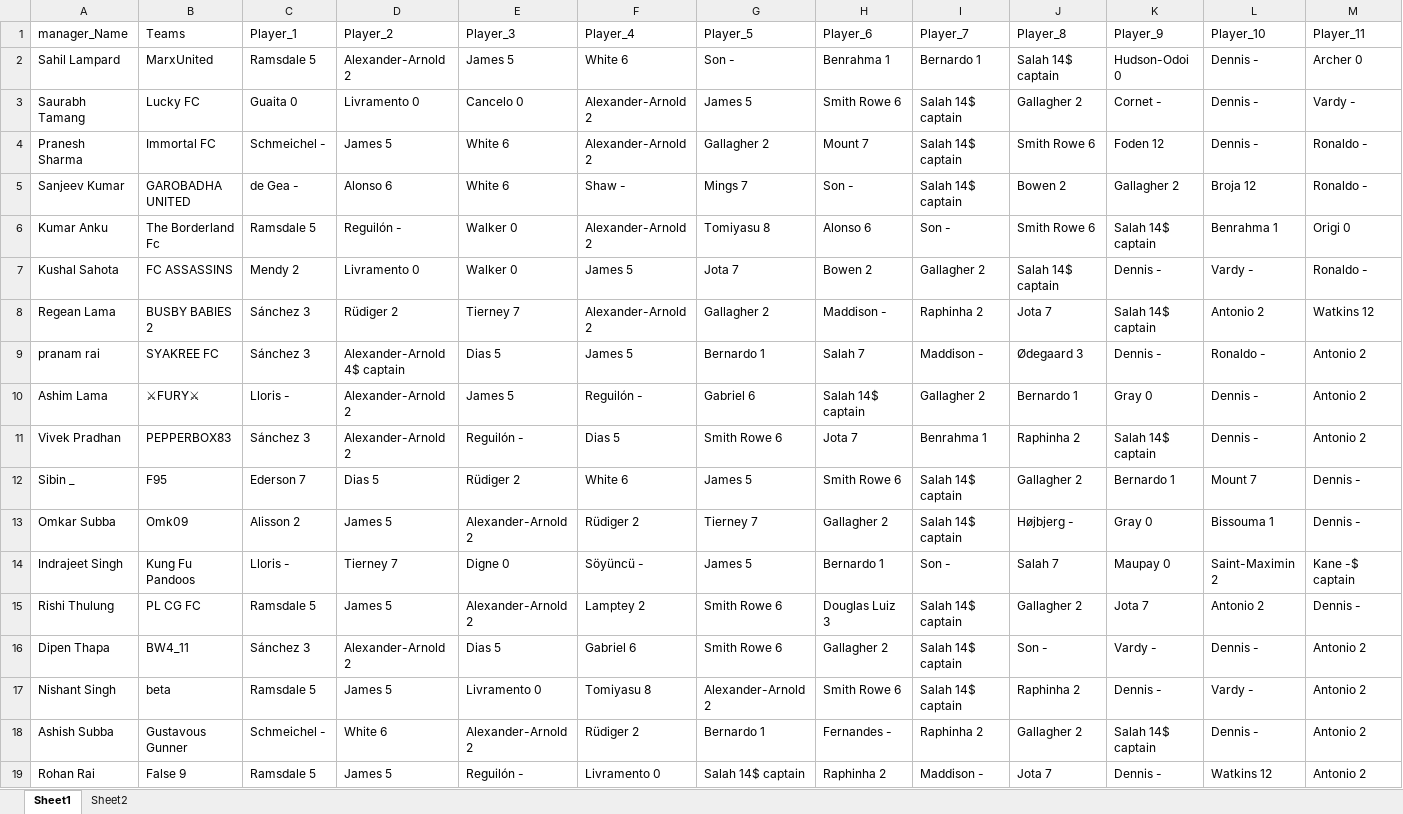
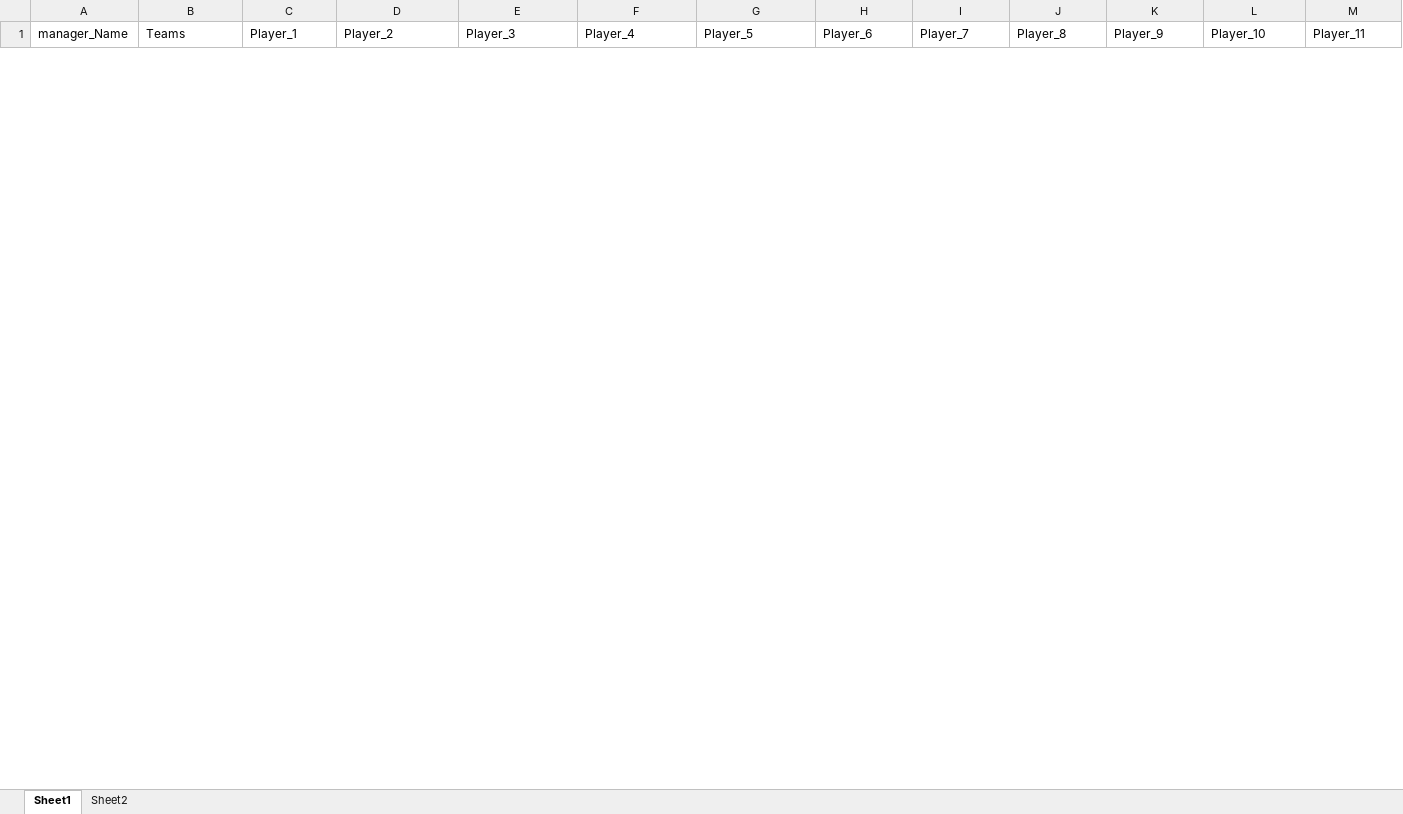
Before and after one commit to TenForBen/TenForBen.github.io, an Excel workbook: FPL/Excellent JSON.xlsm, sheet Sheet1, drawn as a sheet; only a part is shown; values as stored, in another font and other column widths than the file's, no borders; removed rows and columns are numbered as before the commit, all else as after; rows hold the shown columns only; the diff covers the shown part only; the diff names each change by its address in the sheet, - before the commit and + after, or states it on an @@ line.

```diff
--- a/FPL/Excellent JSON.xlsm (sheet Sheet1)
+++ b/FPL/Excellent JSON.xlsm (sheet Sheet1)
-row 2: Sahil Lampard | MarxUnited | Ramsdale 5 | Alexander-Arnold 2 | James 5 | White 6 | Son - | Benrahma 1 | Bernardo 1 | Salah 14$ captain | Hudson-Odoi 0 | Dennis - | Archer 0
-row 3: Saurabh Tamang | Lucky FC | Guaita 0 | Livramento 0 | Cancelo 0 | Alexander-Arnold 2 | James 5 | Smith Rowe 6 | Salah 14$ captain | Gallagher 2 | Cornet - | Dennis - | Vardy -
-row 4: Pranesh Sharma | Immortal FC | Schmeichel - | James 5 | White 6 | Alexander-Arnold 2 | Gallagher 2 | Mount 7 | Salah 14$ captain | Smith Rowe 6 | Foden 12 | Dennis - | Ronaldo -
-row 5: Sanjeev Kumar | GAROBADHA UNITED | de Gea - | Alonso 6 | White 6 | Shaw - | Mings 7 | Son - | Salah 14$ captain | Bowen 2 | Gallagher 2 | Broja 12 | Ronaldo -
-row 6: Kumar Anku | The Borderland Fc | Ramsdale 5 | Reguilón - | Walker 0 | Alexander-Arnold 2 | Tomiyasu 8 | Alonso 6 | Son - | Smith Rowe 6 | Salah 14$ captain | Benrahma 1 | Origi 0
-row 7: Kushal Sahota | FC ASSASSINS | Mendy 2 | Livramento 0 | Walker 0 | James 5 | Jota 7 | Bowen 2 | Gallagher 2 | Salah 14$ captain | Dennis - | Vardy - | Ronaldo -
-row 8: Regean Lama | BUSBY BABIES 2 | Sánchez 3 | Rüdiger 2 | Tierney 7 | Alexander-Arnold 2 | Gallagher 2 | Maddison - | Raphinha 2 | Jota 7 | Salah 14$ captain | Antonio 2 | Watkins 12
-row 9: pranam rai | SYAKREE FC | Sánchez 3 | Alexander-Arnold 4$ captain | Dias 5 | James 5 | Bernardo 1 | Salah 7 | Maddison - | Ødegaard 3 | Dennis - | Ronaldo - | Antonio 2
-row 10: Ashim Lama | ⚔FURY⚔ | Lloris - | Alexander-Arnold 2 | James 5 | Reguilón - | Gabriel 6 | Salah 14$ captain | Gallagher 2 | Bernardo 1 | Gray 0 | Dennis - | Antonio 2
-row 11: Vivek Pradhan | PEPPERBOX83 | Sánchez 3 | Alexander-Arnold 2 | Reguilón - | Dias 5 | Smith Rowe 6 | Jota 7 | Benrahma 1 | Raphinha 2 | Salah 14$ captain | Dennis - | Antonio 2
-row 12: Sibin _ | F95 | Ederson 7 | Dias 5 | Rüdiger 2 | White 6 | James 5 | Smith Rowe 6 | Salah 14$ captain | Gallagher 2 | Bernardo 1 | Mount 7 | Dennis -
-row 13: Omkar Subba | Omk09 | Alisson 2 | James 5 | Alexander-Arnold 2 | Rüdiger 2 | Tierney 7 | Gallagher 2 | Salah 14$ captain | Højbjerg - | Gray 0 | Bissouma 1 | Dennis -
-row 14: Indrajeet Singh | Kung Fu Pandoos | Lloris - | Tierney 7 | Digne 0 | Söyüncü - | James 5 | Bernardo 1 | Son - | Salah 7 | Maupay 0 | Saint-Maximin 2 | Kane -$ captain
-row 15: Rishi Thulung | PL CG FC | Ramsdale 5 | James 5 | Alexander-Arnold 2 | Lamptey 2 | Smith Rowe 6 | Douglas Luiz 3 | Salah 14$ captain | Gallagher 2 | Jota 7 | Antonio 2 | Dennis -
-row 16: Dipen Thapa | BW4_11 | Sánchez 3 | Alexander-Arnold 2 | Dias 5 | Gabriel 6 | Smith Rowe 6 | Gallagher 2 | Salah 14$ captain | Son - | Vardy - | Dennis - | Antonio 2
-row 17: Nishant Singh | beta | Ramsdale 5 | James 5 | Livramento 0 | Tomiyasu 8 | Alexander-Arnold 2 | Smith Rowe 6 | Salah 14$ captain | Raphinha 2 | Dennis - | Vardy - | Antonio 2
-row 18: Ashish Subba | Gustavous Gunner | Schmeichel - | White 6 | Alexander-Arnold 2 | Rüdiger 2 | Bernardo 1 | Fernandes - | Raphinha 2 | Gallagher 2 | Salah 14$ captain | Dennis - | Antonio 2
-row 19: Rohan Rai | False 9 | Ramsdale 5 | James 5 | Reguilón - | Livramento 0 | Salah 14$ captain | Raphinha 2 | Maddison - | Jota 7 | Dennis - | Watkins 12 | Antonio 2
```
Also changed, not shown: 50 added rows and 14 removed rows elsewhere in this sheet, sheet Sheet2, EdisonLogs/weather.xlsx, 19 other files.
